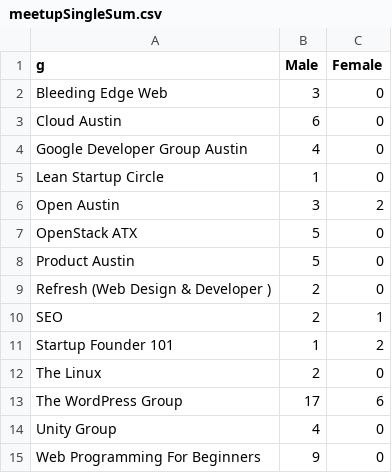
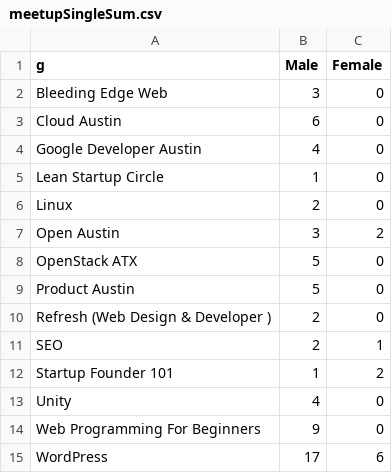
Before and after one commit to katerabinowitz/meetupSpeakerGender, a CSV file: meetupSingleSum.csv, drawn as a sheet.

```diff
--- a/meetupSingleSum.csv
+++ b/meetupSingleSum.csv
@@ -3,4 +3,5 @@ Bleeding Edge Web,3,0
 Cloud Austin,6,0
-Google Developer Group Austin,4,0
+Google Developer Austin,4,0
 Lean Startup Circle,1,0
+Linux ,2,0
 Open Austin,3,2
@@ -11,5 +12,4 @@ SEO,2,1
 Startup Founder 101,1,2
-The Linux ,2,0
-The WordPress  Group,17,6
-Unity Group,4,0
+Unity,4,0
 Web Programming For Beginners,9,0
+WordPress ,17,6
```
Also changed, not shown: meetupSingleMulti.csv, 1 other file.
